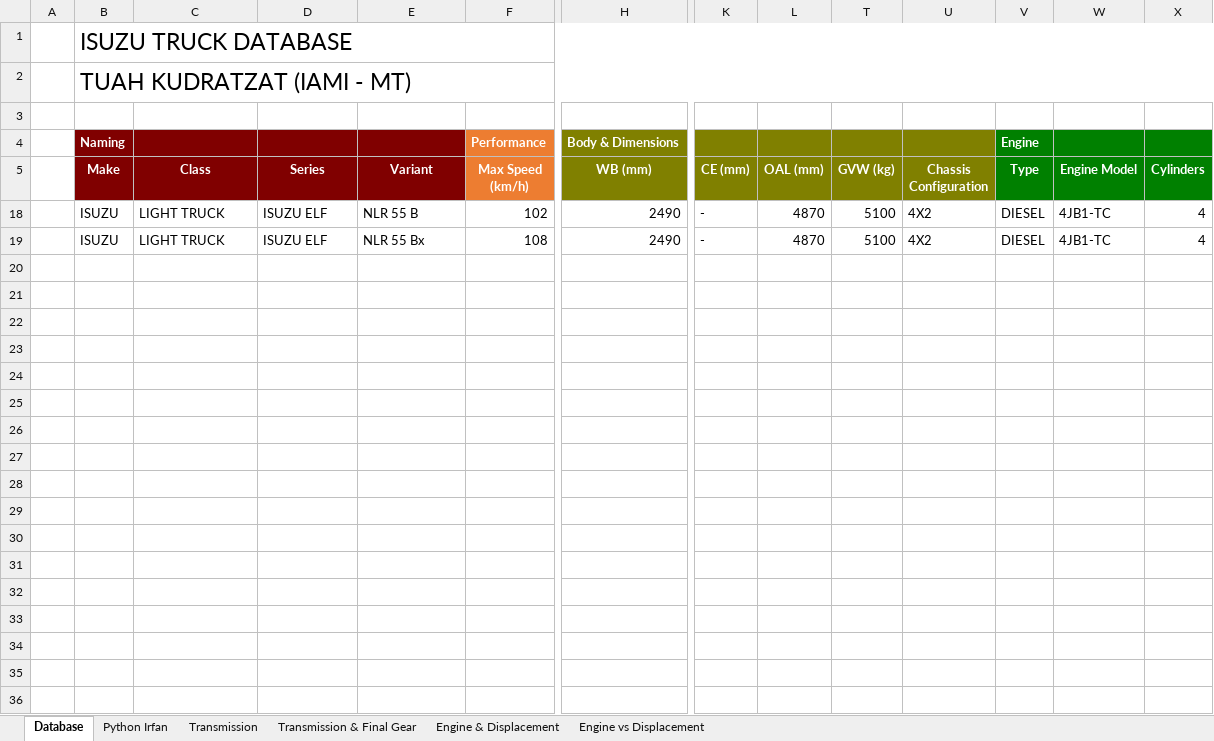
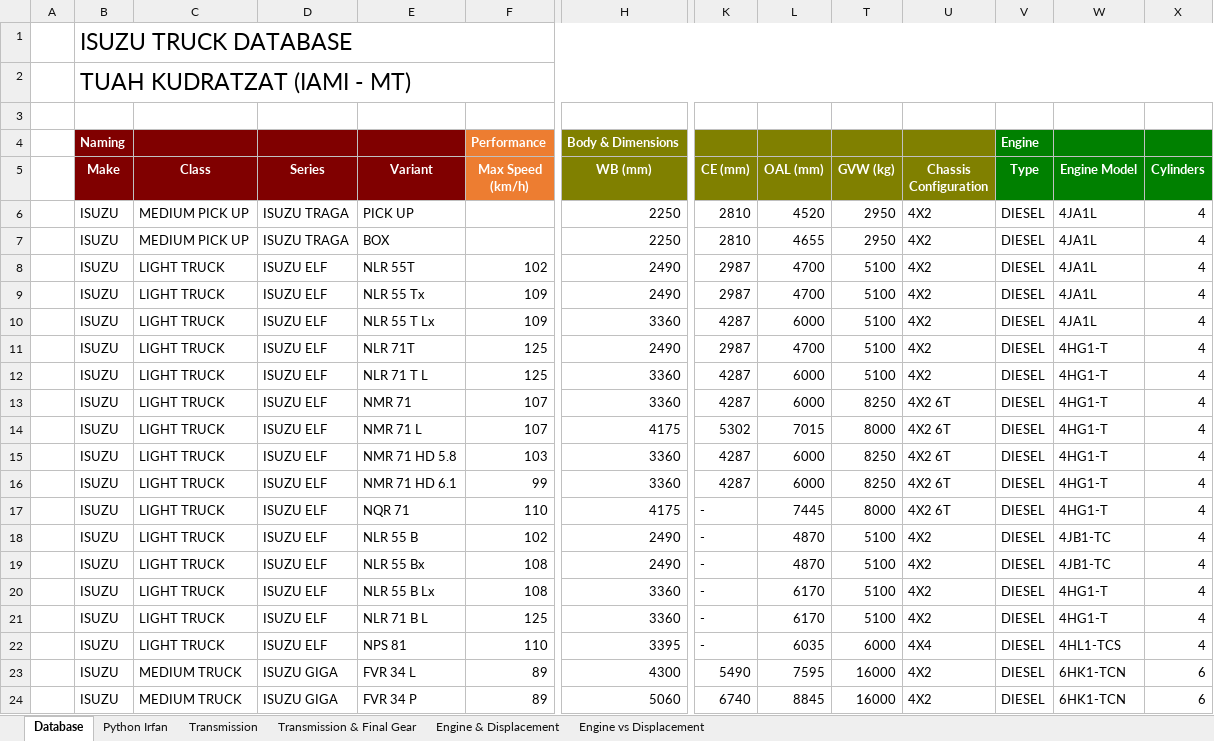
Before and after one commit to irfanbstr/Truck_Insight, an Excel workbook: ISUZU TRUCK DATABASE - TKZ.xlsx, sheet Database, drawn as a sheet; only a part is shown, gaps mark what is left out; values as stored, in another font and other column widths than the file's, no borders; rows hold the shown columns only; the diff covers the shown part only; the diff names each change by its address in the sheet, - before the commit and + after, or states it on an @@ line.

Commit message:
Add files via upload

```diff
--- a/ISUZU TRUCK DATABASE - TKZ.xlsx (sheet Database)
+++ b/ISUZU TRUCK DATABASE - TKZ.xlsx (sheet Database)
@@ row 6 unhidden:  | ISUZU | MEDIUM PICK UP | ISUZU TRAGA | PICK UP |  | 2250 | 2810 | 4520 | 2950 | 4X2 | DIESEL | 4JA1L | 4 @@
@@ row 7 unhidden:  | ISUZU | MEDIUM PICK UP | ISUZU TRAGA | BOX |  | 2250 | 2810 | 4655 | 2950 | 4X2 | DIESEL | 4JA1L | 4 @@
@@ row 8 unhidden:  | ISUZU | LIGHT TRUCK | ISUZU ELF | NLR 55T | 102 | 2490 | 2987 | 4700 | 5100 | 4X2 | DIESEL | 4JA1L | 4 @@
@@ row 9 unhidden:  | ISUZU | LIGHT TRUCK | ISUZU ELF | NLR 55 Tx | 109 | 2490 | 2987 | 4700 | 5100 | 4X2 | DIESEL | 4JA1L | 4 @@
@@ row 10 unhidden:  | ISUZU | LIGHT TRUCK | ISUZU ELF | NLR 55 T Lx | 109 | 3360 | 4287 | 6000 | 5100 | 4X2 | DIESEL | 4JA1L | 4 @@
@@ row 11 unhidden:  | ISUZU | LIGHT TRUCK | ISUZU ELF | NLR 71T | 125 | 2490 | 2987 | 4700 | 5100 | 4X2 | DIESEL | 4HG1-T | 4 @@
@@ row 12 unhidden:  | ISUZU | LIGHT TRUCK | ISUZU ELF | NLR 71 T L | 125 | 3360 | 4287 | 6000 | 5100 | 4X2 | DIESEL | 4HG1-T | 4 @@
@@ row 13 unhidden:  | ISUZU | LIGHT TRUCK | ISUZU ELF | NMR 71 | 107 | 3360 | 4287 | 6000 | 8250 | 4X2 6T | DIESEL | 4HG1-T | 4 @@
@@ row 14 unhidden:  | ISUZU | LIGHT TRUCK | ISUZU ELF | NMR 71 L | 107 | 4175 | 5302 | 7015 | 8000 | 4X2 6T | DIESEL | 4HG1-T | 4 @@
@@ row 15 unhidden:  | ISUZU | LIGHT TRUCK | ISUZU ELF | NMR 71 HD 5.8 | 103 | 3360 | 4287 | 6000 | 8250 | 4X2 6T | DIESEL | 4HG1-T | 4 @@
@@ row 16 unhidden:  | ISUZU | LIGHT TRUCK | ISUZU ELF | NMR 71 HD 6.1 | 99 | 3360 | 4287 | 6000 | 8250 | 4X2 6T | DIESEL | 4HG1-T | 4 @@
@@ row 17 unhidden:  | ISUZU | LIGHT TRUCK | ISUZU ELF | NQR 71 | 110 | 4175 | - | 7445 | 8000 | 4X2 6T | DIESEL | 4HG1-T | 4 @@
@@ row 20 unhidden:  | ISUZU | LIGHT TRUCK | ISUZU ELF | NLR 55 B Lx | 108 | 3360 | - | 6170 | 5100 | 4X2 | DIESEL | 4HG1-T | 4 @@
@@ row 21 unhidden:  | ISUZU | LIGHT TRUCK | ISUZU ELF | NLR 71 B L | 125 | 3360 | - | 6170 | 5100 | 4X2 | DIESEL | 4HG1-T | 4 @@
@@ row 22 unhidden:  | ISUZU | LIGHT TRUCK | ISUZU ELF | NPS 81 | 110 | 3395 | - | 6035 | 6000 | 4X4 | DIESEL | 4HL1-TCS | 4 @@
@@ row 23 unhidden:  | ISUZU | MEDIUM TRUCK | ISUZU GIGA | FVR 34 L | 89 | 4300 | 5490 | 7595 | 16000 | 4X2 | DIESEL | 6HK1-TCN | 6 @@
@@ row 24 unhidden:  | ISUZU | MEDIUM TRUCK | ISUZU GIGA | FVR 34 P | 89 | 5060 | 6740 | 8845 | 16000 | 4X2 | DIESEL | 6HK1-TCN | 6 @@
```
Also changed, not shown: 35 hidden or unhidden rows elsewhere in this sheet, sheet Python Irfan.
